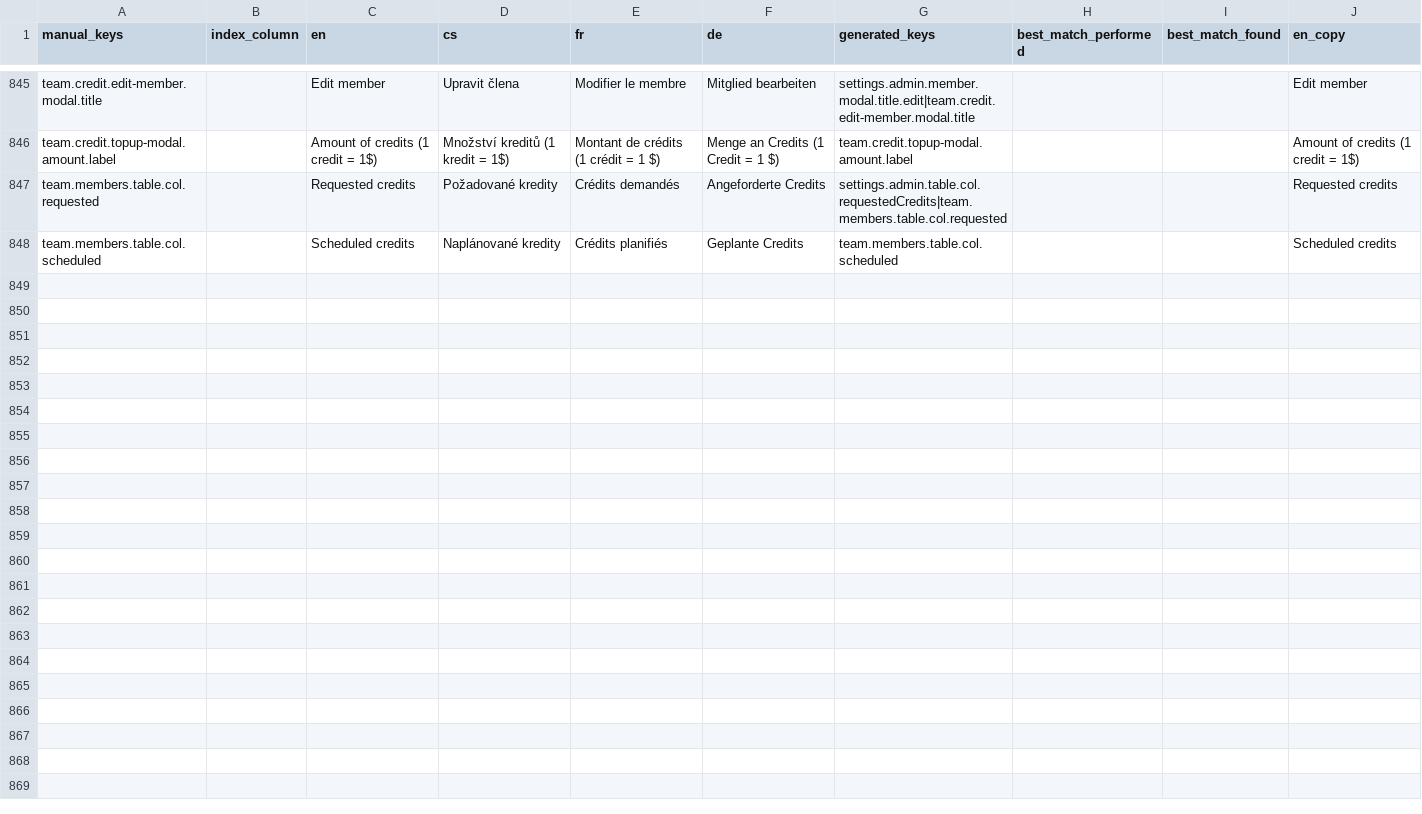
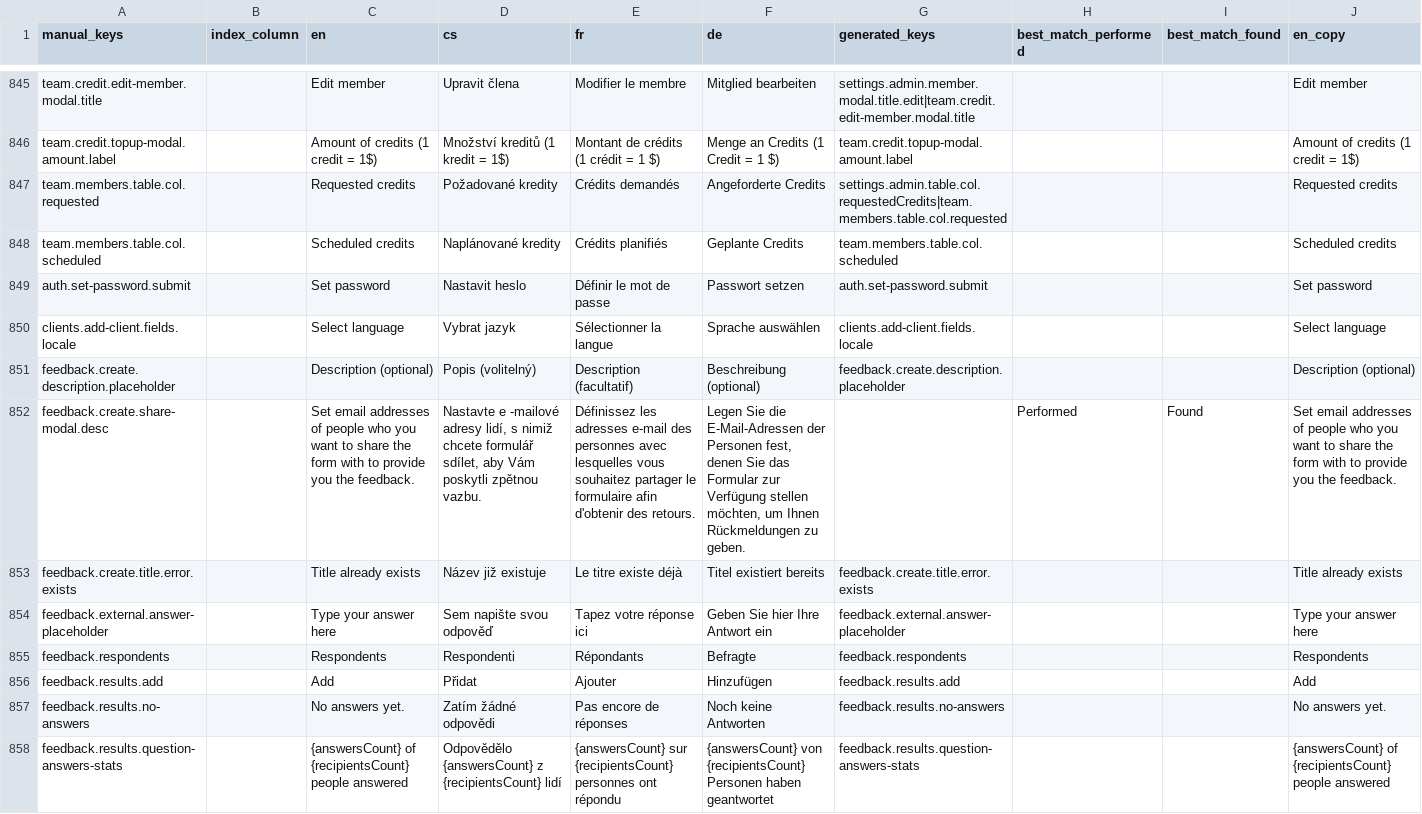
Before and after one commit to top-leader-cz/top-leader-fe, a CSV file: scripts/output/results.csv, drawn as a sheet; only a part is shown, gaps mark what is left out; rows hold the shown columns only; the diff covers the shown part only; the diff names each change by its address in the sheet, - before the commit and + after, or states it on an @@ line.

Commit message:
Sort notifications and release translations

```diff
--- a/scripts/output/results.csv
+++ b/scripts/output/results.csv
+row 849: auth.set-password.submit |  | Set password | Nastavit heslo | Définir le mot de passe | Passwort setzen | auth.set-password.submit |  |  | Set password
+row 850: clients.add-client.fields.locale |  | Select language | Vybrat jazyk | Sélectionner la langue | Sprache auswählen | clients.add-client.fields.locale |  |  | Select language
+row 851: feedback.create.description.placeholder |  | Description (optional) | Popis (volitelný) | Description (facultatif) | Beschreibung (optional) | feedback.create.description.placeholder |  |  | Description (optional)
+row 852: feedback.create.share-modal.desc |  | Set email addresses of people who you want to share the form with to provide you the feedback. | Nastavte e -mailové adresy lidí, s nimiž chcete formulář sdílet, aby Vám poskytli zpětnou vazbu. | Définissez les adresses e-mail des personnes avec lesquelles vous souhaitez partager le formulaire afin d'obtenir des retours. | Legen Sie die E-Mail-Adressen der Personen fest, denen Sie das Formular zur Verfügung stellen möchten, um Ihnen Rückmeldungen zu geben. |  | Performed | Found | Set email addresses of people who you want to share the form with to provide you the feedback.
+row 853: feedback.create.title.error.exists |  | Title already exists | Název již existuje | Le titre existe déjà | Titel existiert bereits | feedback.create.title.error.exists |  |  | Title already exists
+row 854: feedback.external.answer-placeholder |  | Type your answer here | Sem napište svou odpověď | Tapez votre réponse ici | Geben Sie hier Ihre Antwort ein | feedback.external.answer-placeholder |  |  | Type your answer here
+row 855: feedback.respondents |  | Respondents | Respondenti | Répondants | Befragte | feedback.respondents |  |  | Respondents
+row 856: feedback.results.add |  | Add | Přidat | Ajouter | Hinzufügen | feedback.results.add |  |  | Add
+row 857: feedback.results.no-answers |  | No answers yet. | Zatím žádné odpovědi | Pas encore de réponses | Noch keine Antworten | feedback.results.no-answers |  |  | No answers yet.
+row 858: feedback.results.question-answers-stats |  | {answersCount} of {recipientsCount} people answered | Odpovědělo {answersCount} z {recipientsCount} lidí | {answersCount} sur {recipientsCount} personnes ont répondu | {answersCount} von {recipientsCount} Personen haben geantwortet | feedback.results.question-answers-stats |  |  | {answersCount} of {recipientsCount} people answered
```
Also changed, not shown: 10 added rows, 1 removed row and 34 edited cells elsewhere in this file, scripts/input.csv, 6 other files.
